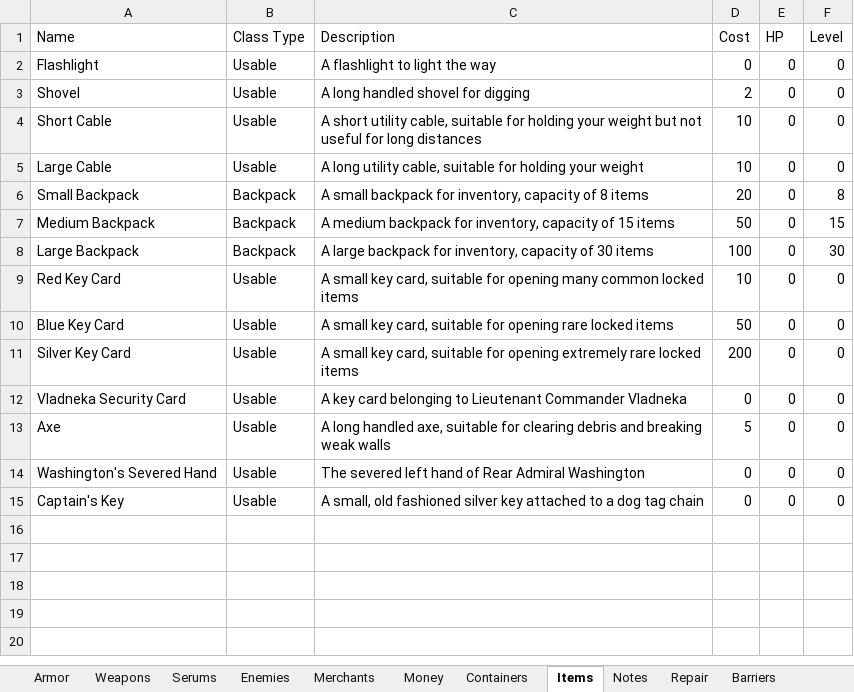
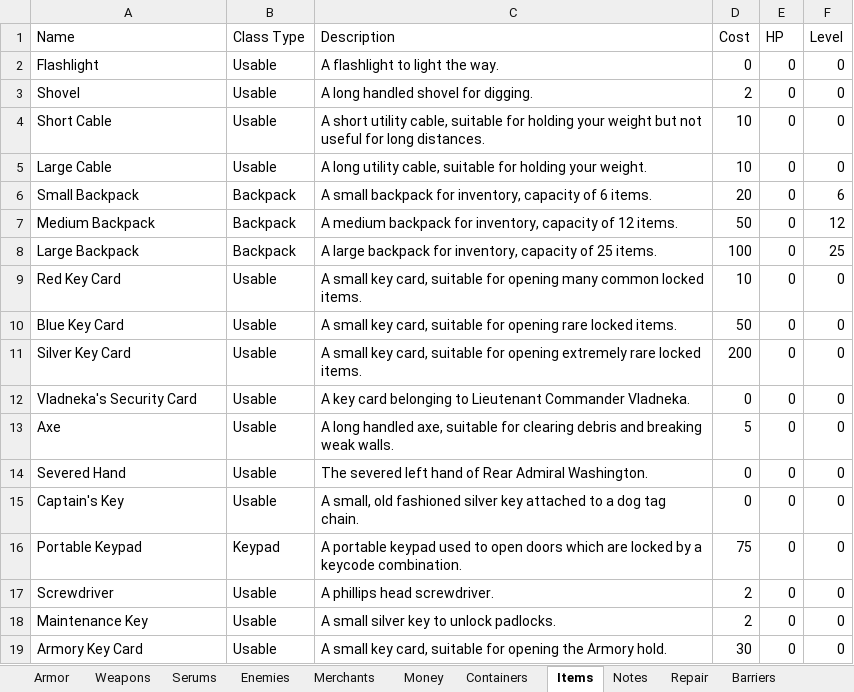
Before and after one commit to sadmicrowave/europa, an Excel workbook: res/world.xlsx, sheet Items, drawn as a sheet; values as stored, in another font and other column widths than the file's, no borders; the diff names each change by its address in the sheet, - before the commit and + after, or states it on an @@ line.

```diff
--- a/res/world.xlsx (sheet Items)
+++ b/res/world.xlsx (sheet Items)
-C2 (Description): A flashlight to light the way
+C2 (Description): A flashlight to light the way.
-C3 (Description): A long handled shovel for digging
+C3 (Description): A long handled shovel for digging.
-C4 (Description): …for long distances
+C4 (Description): …for long distances.
-C5 (Description): …holding your weight
+C5 (Description): …holding your weight.
-C6 (Description): …capacity of 8 items
+C6 (Description): …capacity of 6 items.
-F6 (Level): 8
+F6 (Level): 6
-C7 (Description): …capacity of 15 items
+C7 (Description): …capacity of 12 items.
-F7 (Level): 15
+F7 (Level): 12
-C8 (Description): …capacity of 30 items
+C8 (Description): …capacity of 25 items.
-F8 (Level): 30
+F8 (Level): 25
-C9 (Description): …common locked items
+C9 (Description): …common locked items.
-C10 (Description): …rare locked items
+C10 (Description): …rare locked items.
-C11 (Description): …rare locked items
+C11 (Description): …rare locked items.
-A12 (Name): Vladneka Security Card
+A12 (Name): Vladneka's Security Card
-C12 (Description): …Lieutenant Commander Vladneka
+C12 (Description): …Lieutenant Commander Vladneka.
-C13 (Description): …breaking weak walls
+C13 (Description): …breaking weak walls.
-A14 (Name): Washington's Severed Hand
+A14 (Name): Severed Hand
-C14 (Description): …Rear Admiral Washington
+C14 (Description): …Rear Admiral Washington.
-C15 (Description): …dog tag chain
+C15 (Description): …dog tag chain.
+row 16: Portable Keypad | Keypad | A portable keypad used to open doors which are locked by a keycode combination. | 75 | 0 | 0
+row 17: Screwdriver | Usable | A phillips head screwdriver. | 2 | 0 | 0
+row 18: Maintenance Key | Usable | A small silver key to unlock padlocks. | 2 | 0 | 0
+row 19: Armory Key Card | Usable | A small key card, suitable for opening the Armory hold. | 30 | 0 | 0
```
Also changed, not shown: sheet Rooms, sheet Barriers, sheet Containers, sheet Notes, sheet Armor, sheet Enemies, 1 more sheet, res/map.xlsx, 31 other files.
